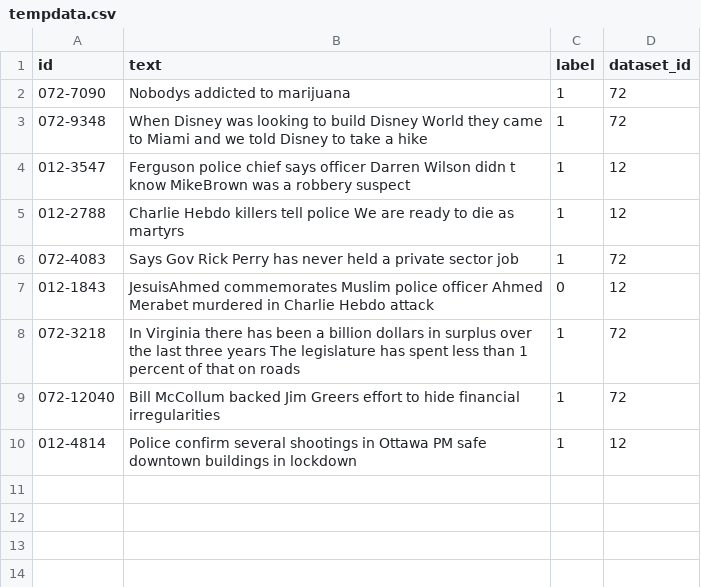
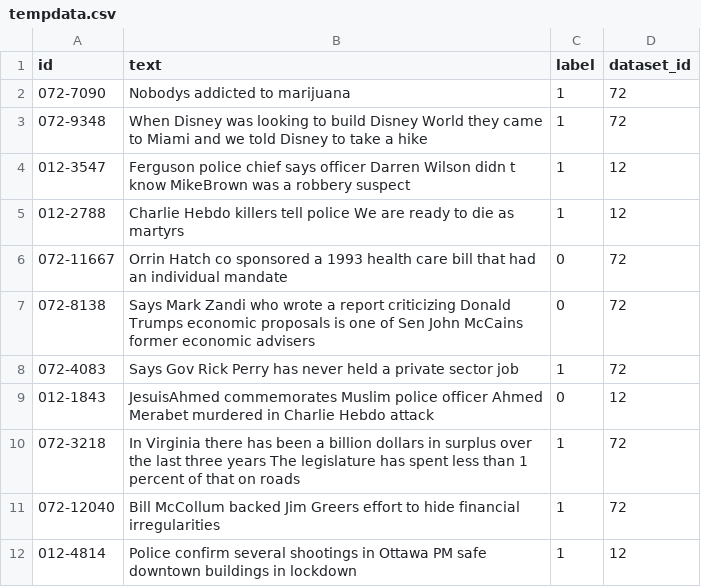
Before and after one commit to NikashPrakash/FakeNewsDetection, a CSV file: tempdata.csv, drawn as a sheet; the diff names each change by its address in the sheet, - before the commit and + after, or states it on an @@ line.

```diff
--- a/tempdata.csv
+++ b/tempdata.csv
+row 6: 072-11667 | Orrin Hatch co sponsored a 1993 health care bill that had an individual mandate | 0 | 72
+row 7: 072-8138 | Says Mark Zandi who wrote a report criticizing Donald Trumps economic proposals is one of Sen John McCains former economic advisers | 0 | 72
```
Also changed, not shown: 6 other files.
